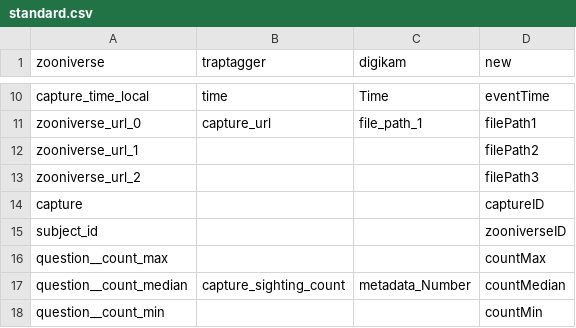
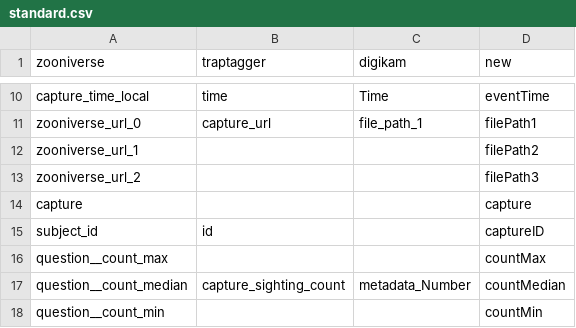
Before and after one commit to SnapshotSafari/standard-merge, a CSV file: docs/standard.csv, drawn as a sheet; only a part is shown, gaps mark what is left out.

Commit message:
Changed eventID and captureID and re-standardized species names

```diff
--- a/docs/standard.csv
+++ b/docs/standard.csv
@@ -13,4 +13,4 @@ zooniverse_url_1,,,filePath2
 zooniverse_url_2,,,filePath3
-capture,,,captureID
-subject_id,,,zooniverseID
+capture,,,capture
+subject_id,id,,captureID
 question__count_max,,,countMax
```
Also changed, not shown: 4 other files.
